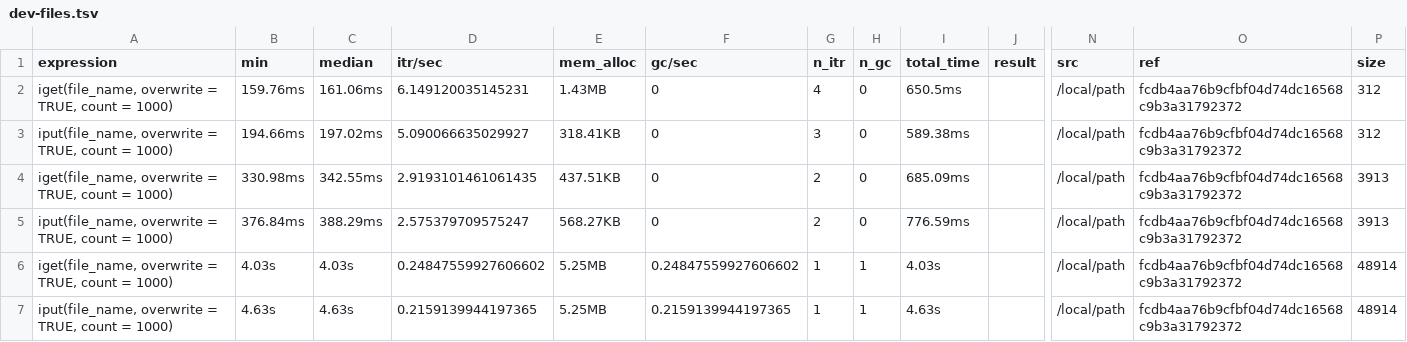
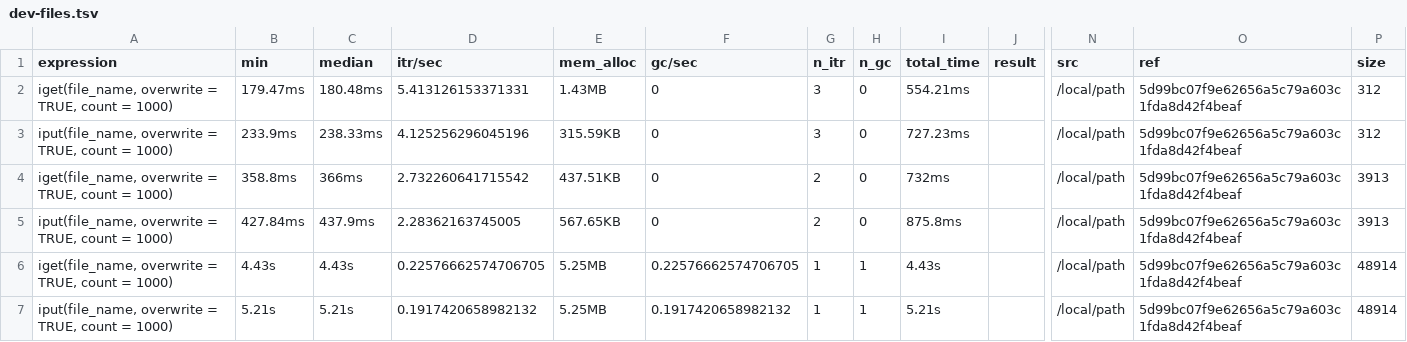
Before and after one commit to irods/irods_client_library_rirods, a TSV file: inst/bench/dev-files.tsv, drawn as a sheet; only a part is shown, gaps mark what is left out; the diff covers the shown part only; the diff names each change by its address in the sheet, - before the commit and + after, or states it on an @@ line.

```diff
--- a/inst/bench/dev-files.tsv
+++ b/inst/bench/dev-files.tsv
-B2 (min): 159.76ms
+B2 (min): 179.47ms
-C2 (median): 161.06ms
+C2 (median): 180.48ms
-D2 (itr/sec): 6.149120035145231
+D2 (itr/sec): 5.413126153371331
-G2 (n_itr): 4
+G2 (n_itr): 3
-I2 (total_time): 650.5ms
+I2 (total_time): 554.21ms
-O2:O7 (ref): fcdb4aa76b9cfbf04d74dc16568c9b3a31792372
+O2:O7 (ref): 5d99bc07f9e62656a5c79a603c1fda8d42f4beaf
-B3 (min): 194.66ms
+B3 (min): 233.9ms
-C3 (median): 197.02ms
+C3 (median): 238.33ms
-D3 (itr/sec): 5.090066635029927
+D3 (itr/sec): 4.125256296045196
-E3 (mem_alloc): 318.41KB
+E3 (mem_alloc): 315.59KB
-I3 (total_time): 589.38ms
+I3 (total_time): 727.23ms
-B4 (min): 330.98ms
+B4 (min): 358.8ms
-C4 (median): 342.55ms
+C4 (median): 366ms
-D4 (itr/sec): 2.9193101461061435
+D4 (itr/sec): 2.732260641715542
-I4 (total_time): 685.09ms
+I4 (total_time): 732ms
-B5 (min): 376.84ms
+B5 (min): 427.84ms
-C5 (median): 388.29ms
+C5 (median): 437.9ms
-D5 (itr/sec): 2.575379709575247
+D5 (itr/sec): 2.28362163745005
-E5 (mem_alloc): 568.27KB
+E5 (mem_alloc): 567.65KB
-I5 (total_time): 776.59ms
+I5 (total_time): 875.8ms
-B6 (min): 4.03s
+B6 (min): 4.43s
-C6 (median): 4.03s
+C6 (median): 4.43s
-D6 (itr/sec): 0.24847559927606602
+D6 (itr/sec): 0.22576662574706705
-F6 (gc/sec): 0.24847559927606602
+F6 (gc/sec): 0.22576662574706705
-I6 (total_time): 4.03s
+I6 (total_time): 4.43s
-B7 (min): 4.63s
+B7 (min): 5.21s
-C7 (median): 4.63s
+C7 (median): 5.21s
-D7 (itr/sec): 0.2159139944197365
+D7 (itr/sec): 0.1917420658982132
-F7 (gc/sec): 0.2159139944197365
+F7 (gc/sec): 0.1917420658982132
-I7 (total_time): 4.63s
+I7 (total_time): 5.21s
```
Also changed, not shown: 1 added row, 1 removed row and 20 edited cells elsewhere in this file, inst/bench/dev-objects.tsv, inst/bench/main-files.tsv, 6 other files.
